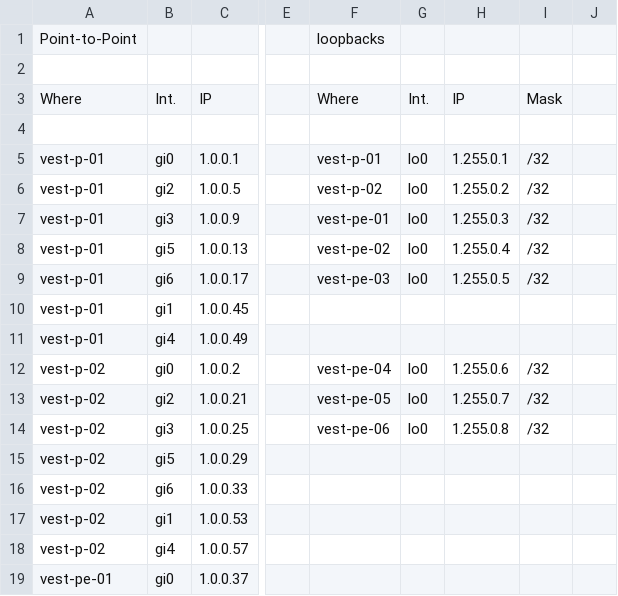
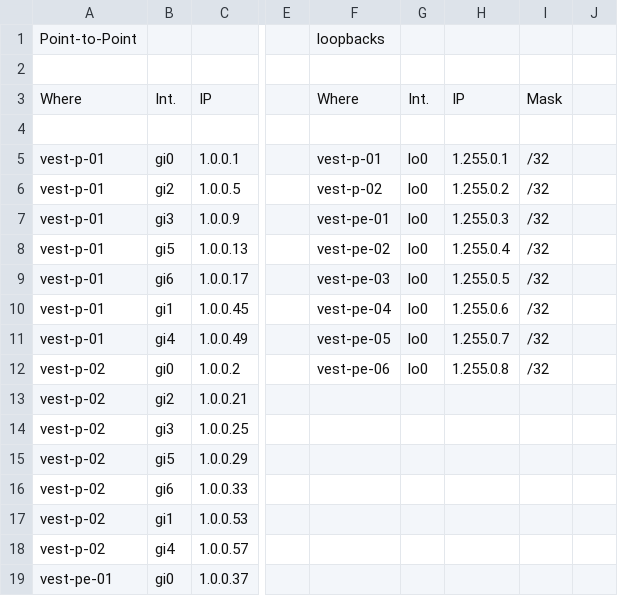
Before and after one commit to sk1nge/CCDP-ISP, a CSV file: vest.csv, drawn as a sheet; only a part is shown, gaps mark what is left out; the diff names each change by its address in the sheet, - before the commit and + after, or states it on an @@ line.

Commit message:
Update vest.csv

```diff
--- a/vest.csv
+++ b/vest.csv
-F10: (empty)
+F10: vest-pe-04
-G10:G11: (empty)
+G10:G11: lo0
-H10: (empty)
+H10: 1.255.0.6
-I10:I11: (empty)
+I10:I11: /32
-F11: (empty)
+F11: vest-pe-05
-H11: (empty)
+H11: 1.255.0.7
-F12: vest-pe-04
+F12: vest-pe-06
-H12: 1.255.0.6
+H12: 1.255.0.8
-F13: vest-pe-05
+F13: (empty)
-G13:G14: lo0
+G13:G14: (empty)
-H13: 1.255.0.7
+H13: (empty)
-I13:I14: /32
+I13:I14: (empty)
-F14: vest-pe-06
+F14: (empty)
-H14: 1.255.0.8
+H14: (empty)
```
